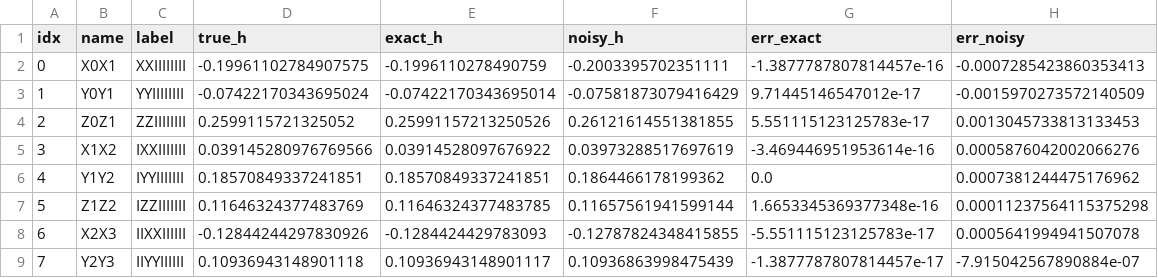
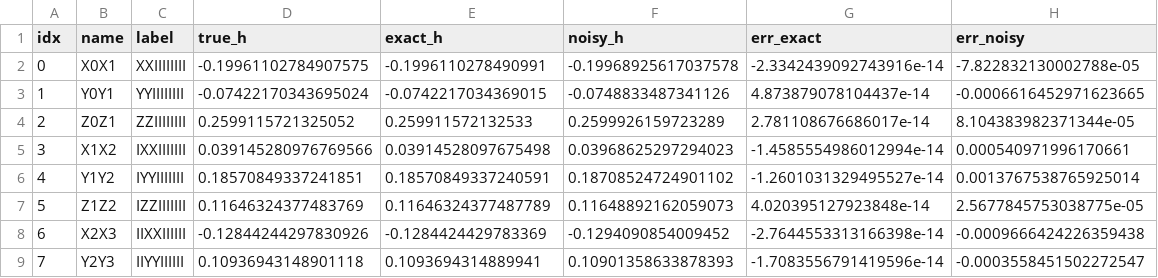
Before and after one commit to ConstantinCed/Learning-Hamiltonians-using-Quantum-Equilibration, a CSV file: Hamiltonian reconstruction/XYZ/xyz_n10_reconstruction.csv, drawn as a sheet; only a part is shown; the diff covers the shown part only.

```diff
--- a/Hamiltonian reconstruction/XYZ/xyz_n10_reconstruction.csv
+++ b/Hamiltonian reconstruction/XYZ/xyz_n10_reconstruction.csv
@@ -1,9 +1,9 @@
 idx,name,label,true_h,exact_h,noisy_h,err_exact,err_noisy
-0,X0X1,XXIIIIIIII,-0.19961102784907575,-0.1996110278490759,-0.2003395702351111,-1.3877787807814457e-16,-0.0007285423860353413
-1,Y0Y1,YYIIIIIIII,-0.07422170343695024,-0.07422170343695014,-0.07581873079416429,9.71445146547012e-17,-0.0015970273572140509
-2,Z0Z1,ZZIIIIIIII,0.2599115721325052,0.25991157213250526,0.26121614551381855,5.551115123125783e-17,0.0013045733813133453
-3,X1X2,IXXIIIIIII,0.039145280976769566,0.03914528097676922,0.03973288517697619,-3.469446951953614e-16,0.0005876042002066276
-4,Y1Y2,IYYIIIIIII,0.18570849337241851,0.18570849337241851,0.1864466178199362,0.0,0.0007381244475176962
-5,Z1Z2,IZZIIIIIII,0.11646324377483769,0.11646324377483785,0.11657561941599144,1.6653345369377348e-16,0.00011237564115375298
-6,X2X3,IIXXIIIIII,-0.12844244297830926,-0.1284424429783093,-0.12787824348415855,-5.551115123125783e-17,0.0005641994941507078
-7,Y2Y3,IIYYIIIIII,0.10936943148901118,0.10936943148901117,0.10936863998475439,-1.3877787807814457e-17,-7.915042567890884e-07
+0,X0X1,XXIIIIIIII,-0.19961102784907575,-0.1996110278490991,-0.19968925617037578,-2.3342439092743916e-14,-7.822832130002788e-05
+1,Y0Y1,YYIIIIIIII,-0.07422170343695024,-0.0742217034369015,-0.0748833487341126,4.873879078104437e-14,-0.0006616452971623665
+2,Z0Z1,ZZIIIIIIII,0.2599115721325052,0.259911572132533,0.2599926159723289,2.781108676686017e-14,8.104383982371344e-05
+3,X1X2,IXXIIIIIII,0.039145280976769566,0.03914528097675498,0.03968625297294023,-1.4585554986012994e-14,0.000540971996170661
+4,Y1Y2,IYYIIIIIII,0.18570849337241851,0.18570849337240591,0.18708524724901102,-1.2601031329495527e-14,0.0013767538765925014
+5,Z1Z2,IZZIIIIIII,0.11646324377483769,0.11646324377487789,0.11648892162059073,4.020395127923848e-14,2.5677845753038775e-05
+6,X2X3,IIXXIIIIII,-0.12844244297830926,-0.1284424429783369,-0.1294090854009452,-2.7644553313166398e-14,-0.0009666424226359438
+7,Y2Y3,IIYYIIIIII,0.10936943148901118,0.1093694314889941,0.10901358633878393,-1.7083556791419596e-14,-0.0003558451502272547
```
Also changed, not shown: 76 edited cells elsewhere in this file, Hamiltonian reconstruction/TFIM/tfim_n10_reconstruction.csv, Hamiltonian reconstruction/general_2local_NN/general_2local_nn_n10_reconstruction.csv, 3 other files.
